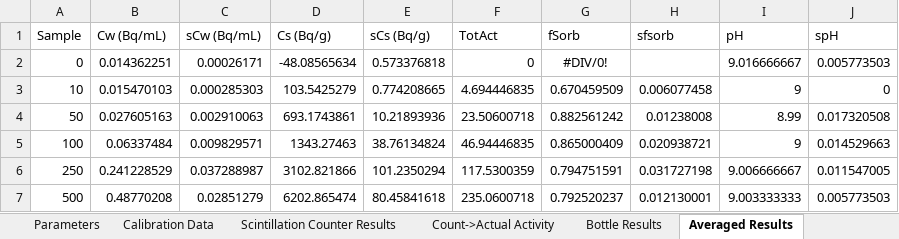
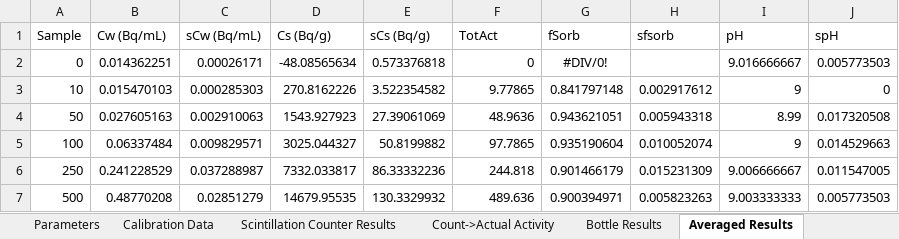
Before and after one commit to machen/RadiumSorption, an Excel workbook: Sorption Experiments/RaGoe_pH9/RaGoe_pH9_NoScript.xlsx, sheet Averaged Results, drawn as a sheet; values as stored, in another font and other column widths than the file's, no borders; the diff names each change by its address in the sheet, - before the commit and + after, or states it on an @@ line.

```diff
--- a/Sorption Experiments/RaGoe_pH9/RaGoe_pH9_NoScript.xlsx (sheet Averaged Results)
+++ b/Sorption Experiments/RaGoe_pH9/RaGoe_pH9_NoScript.xlsx (sheet Averaged Results)
-D3 (Cs (Bq/g)): 103.5425279
+D3 (Cs (Bq/g)): 270.8162226
-E3 (sCs (Bq/g)): 0.774208665
+E3 (sCs (Bq/g)): 3.522354582
-F3 (TotAct): 4.694446835
+F3 (TotAct): 9.77865
-G3 (fSorb): 0.670459509
+G3 (fSorb): 0.841797148
-H3 (sfsorb): 0.006077458
+H3 (sfsorb): 0.002917612
-D4 (Cs (Bq/g)): 693.1743861
+D4 (Cs (Bq/g)): 1543.927923
-E4 (sCs (Bq/g)): 10.21893936
+E4 (sCs (Bq/g)): 27.39061069
-F4 (TotAct): 23.50600718
+F4 (TotAct): 48.9636
-G4 (fSorb): 0.882561242
+G4 (fSorb): 0.943621051
-H4 (sfsorb): 0.01238008
+H4 (sfsorb): 0.005943318
-D5 (Cs (Bq/g)): 1343.27463
+D5 (Cs (Bq/g)): 3025.044327
-E5 (sCs (Bq/g)): 38.76134824
+E5 (sCs (Bq/g)): 50.8199882
-F5 (TotAct): 46.94446835
+F5 (TotAct): 97.7865
-G5 (fSorb): 0.865000409
+G5 (fSorb): 0.935190604
-H5 (sfsorb): 0.020938721
+H5 (sfsorb): 0.010052074
-D6 (Cs (Bq/g)): 3102.821866
+D6 (Cs (Bq/g)): 7332.033817
-E6 (sCs (Bq/g)): 101.2350294
+E6 (sCs (Bq/g)): 86.33332236
-F6 (TotAct): 117.5300359
+F6 (TotAct): 244.818
-G6 (fSorb): 0.794751591
+G6 (fSorb): 0.901466179
-H6 (sfsorb): 0.031727198
+H6 (sfsorb): 0.015231309
-D7 (Cs (Bq/g)): 6202.865474
+D7 (Cs (Bq/g)): 14679.95535
-E7 (sCs (Bq/g)): 80.45841618
+E7 (sCs (Bq/g)): 130.3329932
-F7 (TotAct): 235.0600718
+F7 (TotAct): 489.636
-G7 (fSorb): 0.792520237
+G7 (fSorb): 0.900394971
-H7 (sfsorb): 0.012130001
+H7 (sfsorb): 0.005823263
```
Also changed, not shown: sheet Bottle Results, sheet Parameters, charts or pictures, Sorption Experiments/RaPYR_pH3/RaPYR_pH3_NoScript.xlsx, Sorption Experiments/RaPYR_pH5/RaPYR_pH5_NoScript.xlsx, 4 other files.
